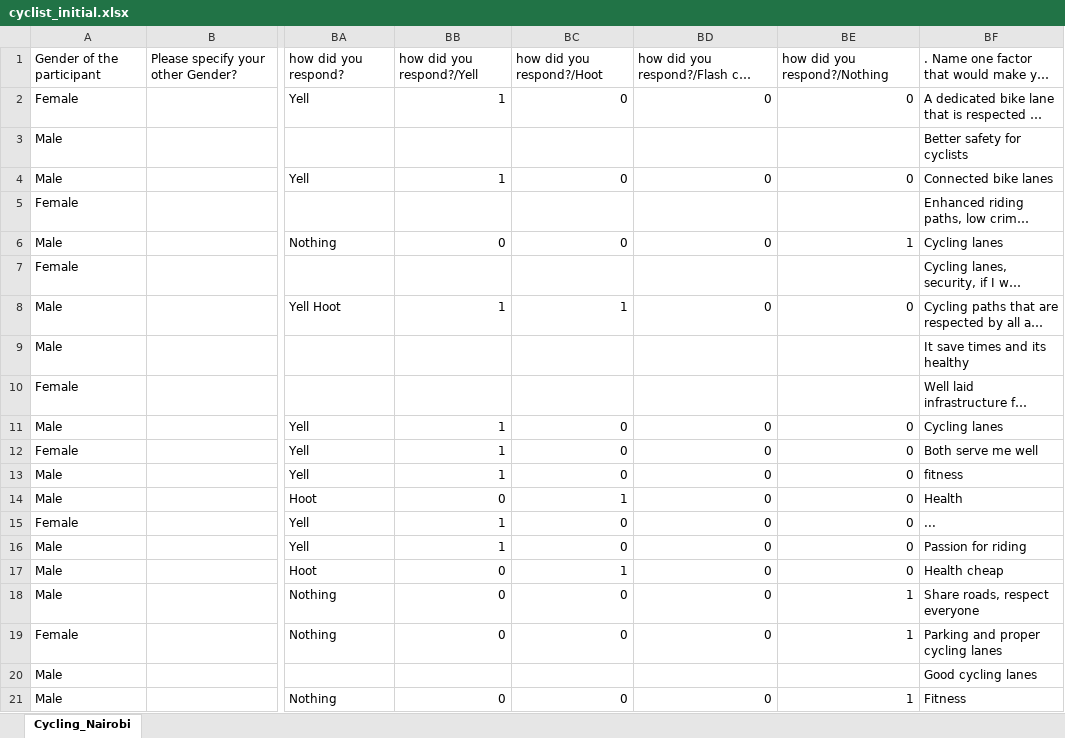
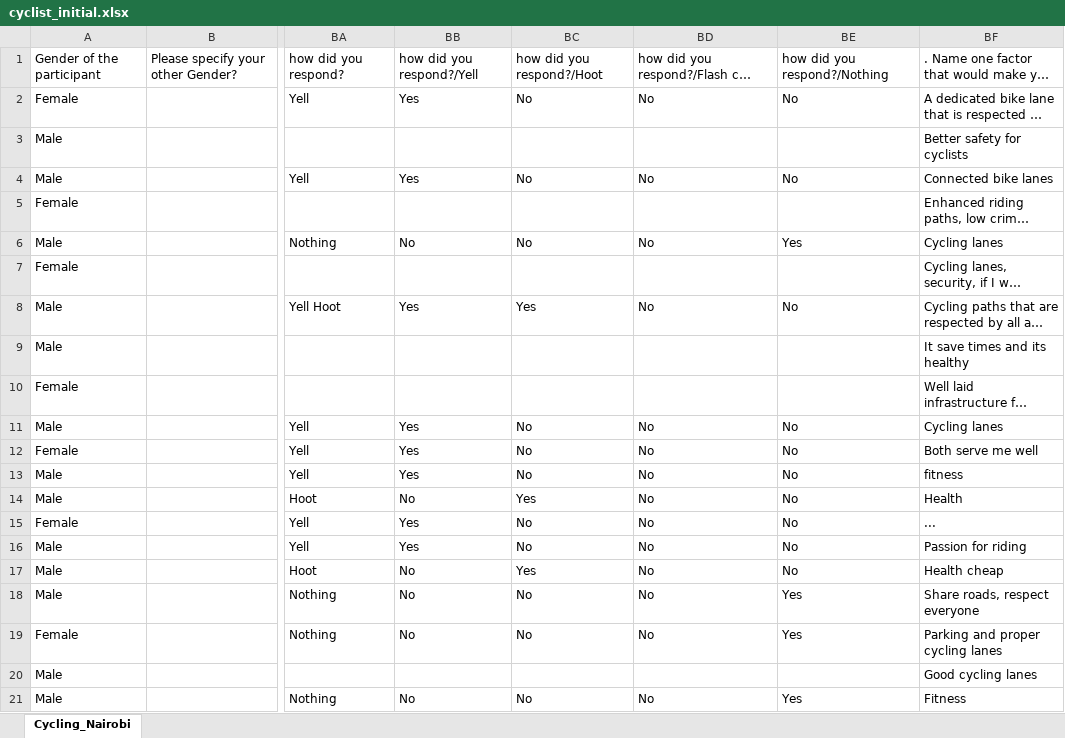
Before and after one commit to Edutab-Africa/cycling-data, an Excel workbook: cyclist_initial.xlsx, sheet Cycling_Nairobi, drawn as a sheet; only a part is shown, gaps mark what is left out; long unchanged cells end in …; values as stored, in another font and other column widths than the file's, no borders; the diff covers the shown part only; the diff names each change by its address in the sheet, - before the commit and + after, or states it on an @@ line.

Commit message:
cleaned data

```diff
--- a/cyclist_initial.xlsx (sheet Cycling_Nairobi)
+++ b/cyclist_initial.xlsx (sheet Cycling_Nairobi)
-BB2: 1
+BB2: Yes
-BC2: 0
+BC2: No
-BD2: 0
+BD2: No
-BE2: 0
+BE2: No
-BB4: 1
+BB4: Yes
-BC4: 0
+BC4: No
-BD4: 0
+BD4: No
-BE4: 0
+BE4: No
-BB6: 0
+BB6: No
-BC6: 0
+BC6: No
-BD6: 0
+BD6: No
-BE6: 1
+BE6: Yes
-BB8: 1
+BB8: Yes
-BC8: 1
+BC8: Yes
-BD8: 0
+BD8: No
-BE8: 0
+BE8: No
-BB11:BB13: 1
+BB11:BB13: Yes
-BC11:BC13: 0
+BC11:BC13: No
-BD11:BD19: 0
+BD11:BD19: No
-BE11:BE17: 0
+BE11:BE17: No
-BB14: 0
+BB14: No
-BC14: 1
+BC14: Yes
-BB15:BB16: 1
+BB15:BB16: Yes
-BC15:BC16: 0
+BC15:BC16: No
-BB17:BB19: 0
+BB17:BB19: No
-BC17: 1
+BC17: Yes
-BC18:BC19: 0
+BC18:BC19: No
-BE18:BE19: 1
+BE18:BE19: Yes
-BB21: 0
+BB21: No
-BC21: 0
+BC21: No
-BD21: 0
+BD21: No
-BE21: 1
+BE21: Yes
```
Also changed, not shown: 1120 edited cells elsewhere in this sheet, 3 other files.
